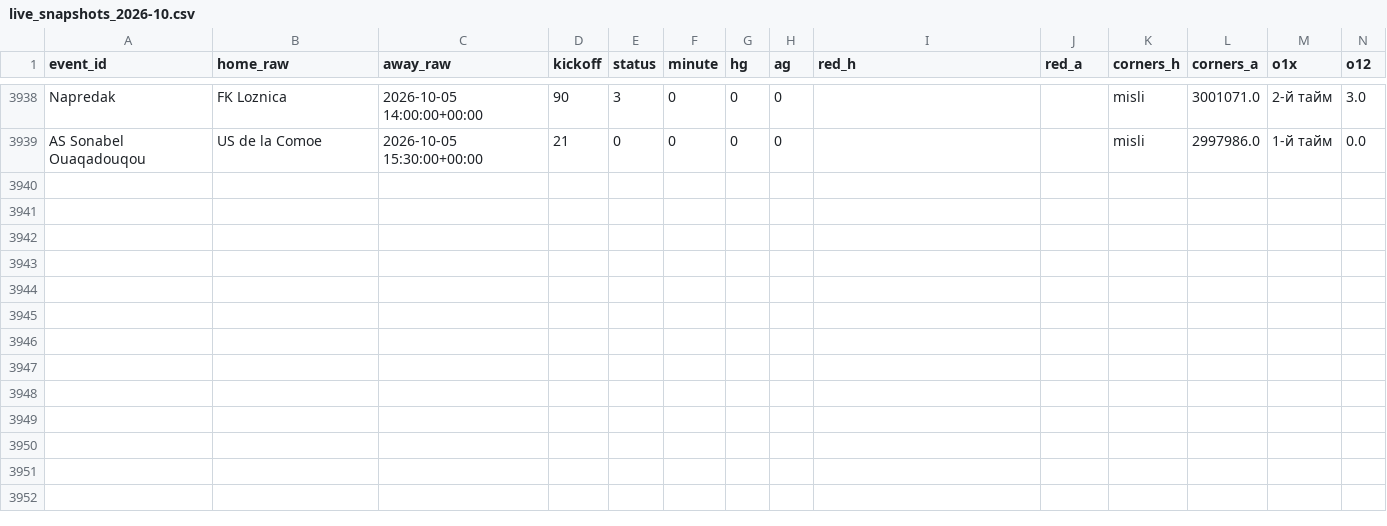
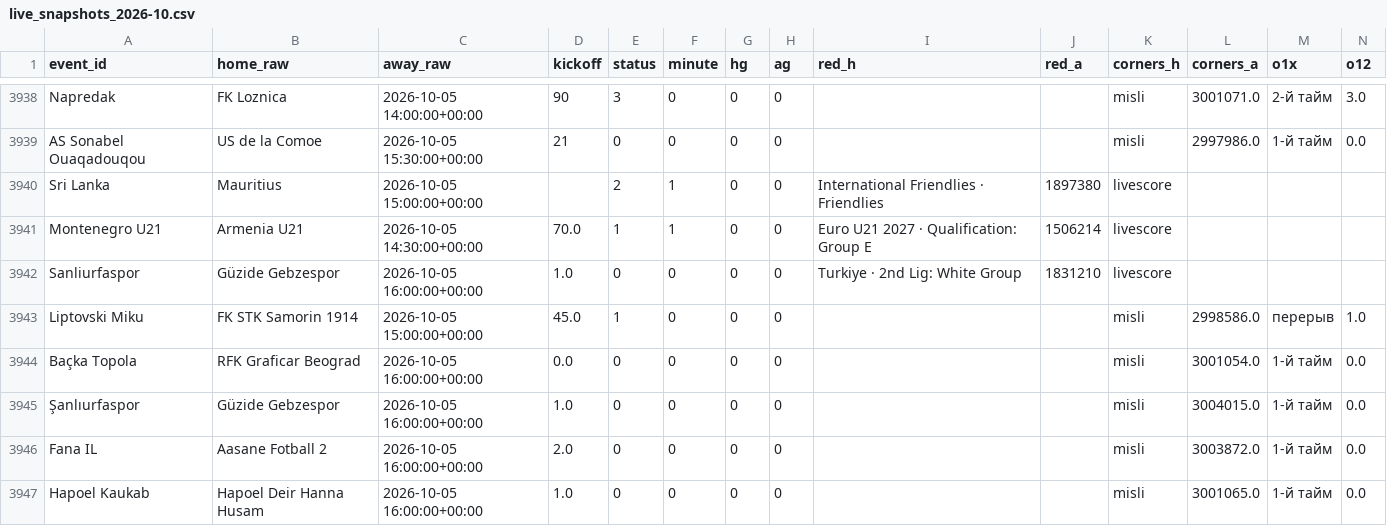
Before and after one commit to socceranalyser/soccer-analyser, a CSV file: live/live_snapshots_2026-10.csv, drawn as a sheet; only a part is shown, gaps mark what is left out; rows hold the shown columns only; the diff names each change by its address in the sheet, - before the commit and + after, or states it on an @@ line.

```diff
--- a/live/live_snapshots_2026-10.csv
+++ b/live/live_snapshots_2026-10.csv
+row 3940: Sri Lanka | Mauritius | 2026-10-05 15:00:00+00:00 |  | 2 | 1 | 0 | 0 | International Friendlies · Friendlies | 1897380 | livescore
+row 3941: Montenegro U21 | Armenia U21 | 2026-10-05 14:30:00+00:00 | 70.0 | 1 | 1 | 0 | 0 | Euro U21 2027 · Qualification: Group E | 1506214 | livescore
+row 3942: Sanliurfaspor | Güzide Gebzespor | 2026-10-05 16:00:00+00:00 | 1.0 | 0 | 0 | 0 | 0 | Turkiye · 2nd Lig: White Group | 1831210 | livescore
+row 3943: Liptovski Miku | FK STK Samorin 1914 | 2026-10-05 15:00:00+00:00 | 45.0 | 1 | 0 | 0 | 0 |  |  | misli | 2998586.0 | перерыв | 1.0
+row 3944: Baçka Topola | RFK Graficar Beograd | 2026-10-05 16:00:00+00:00 | 0.0 | 0 | 0 | 0 | 0 |  |  | misli | 3001054.0 | 1-й тайм | 0.0
+row 3945: Şanlıurfaspor | Güzide Gebzespor | 2026-10-05 16:00:00+00:00 | 1.0 | 0 | 0 | 0 | 0 |  |  | misli | 3004015.0 | 1-й тайм | 0.0
+row 3946: Fana IL | Aasane Fotball 2 | 2026-10-05 16:00:00+00:00 | 2.0 | 0 | 0 | 0 | 0 |  |  | misli | 3003872.0 | 1-й тайм | 0.0
+row 3947: Hapoel Kaukab | Hapoel Deir Hanna Husam | 2026-10-05 16:00:00+00:00 | 1.0 | 0 | 0 | 0 | 0 |  |  | misli | 3001065.0 | 1-й тайм | 0.0
```
